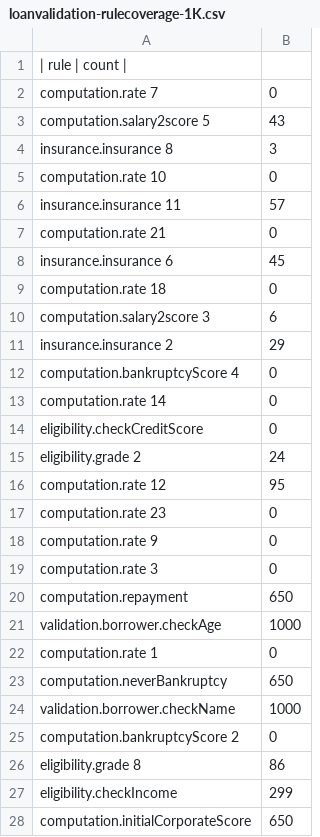
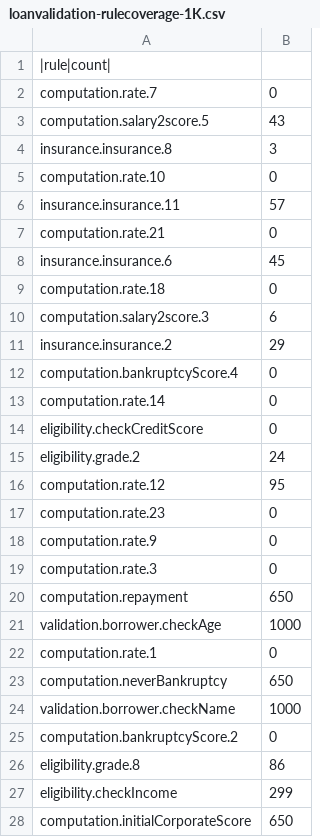
Before and after one commit to DecisionsDev/decisions-on-spark, a CSV file: data/loanvalidation/1K/loanvalidation-rulecoverage-1K.csv, drawn as a sheet; only a part is shown; the diff covers the shown part only.

Commit message:
Update loanvalidation-rulecoverage-1K.csv

```diff
--- a/data/loanvalidation/1K/loanvalidation-rulecoverage-1K.csv
+++ b/data/loanvalidation/1K/loanvalidation-rulecoverage-1K.csv
@@ -1,27 +1,27 @@
-| rule | count |
-computation.rate 7,0
-computation.salary2score 5,43
-insurance.insurance 8,3
-computation.rate 10,0
-insurance.insurance 11,57
-computation.rate 21,0
-insurance.insurance 6,45
-computation.rate 18,0
-computation.salary2score 3,6
-insurance.insurance 2,29
-computation.bankruptcyScore 4,0
-computation.rate 14,0
+|rule|count|
+computation.rate.7,0
+computation.salary2score.5,43
+insurance.insurance.8,3
+computation.rate.10,0
+insurance.insurance.11,57
+computation.rate.21,0
+insurance.insurance.6,45
+computation.rate.18,0
+computation.salary2score.3,6
+insurance.insurance.2,29
+computation.bankruptcyScore.4,0
+computation.rate.14,0
 eligibility.checkCreditScore,0
-eligibility.grade 2,24
-computation.rate 12,95
-computation.rate 23,0
-computation.rate 9,0
-computation.rate 3,0
+eligibility.grade.2,24
+computation.rate.12,95
+computation.rate.23,0
+computation.rate.9,0
+computation.rate.3,0
 computation.repayment,650
 validation.borrower.checkAge,1000
-computation.rate 1,0
+computation.rate.1,0
 computation.neverBankruptcy,650
 validation.borrower.checkName,1000
-computation.bankruptcyScore 2,0
-eligibility.grade 8,86
+computation.bankruptcyScore.2,0
+eligibility.grade.8,86
 eligibility.checkIncome,299
```
Also changed, not shown: 41 edited cells elsewhere in this file.
